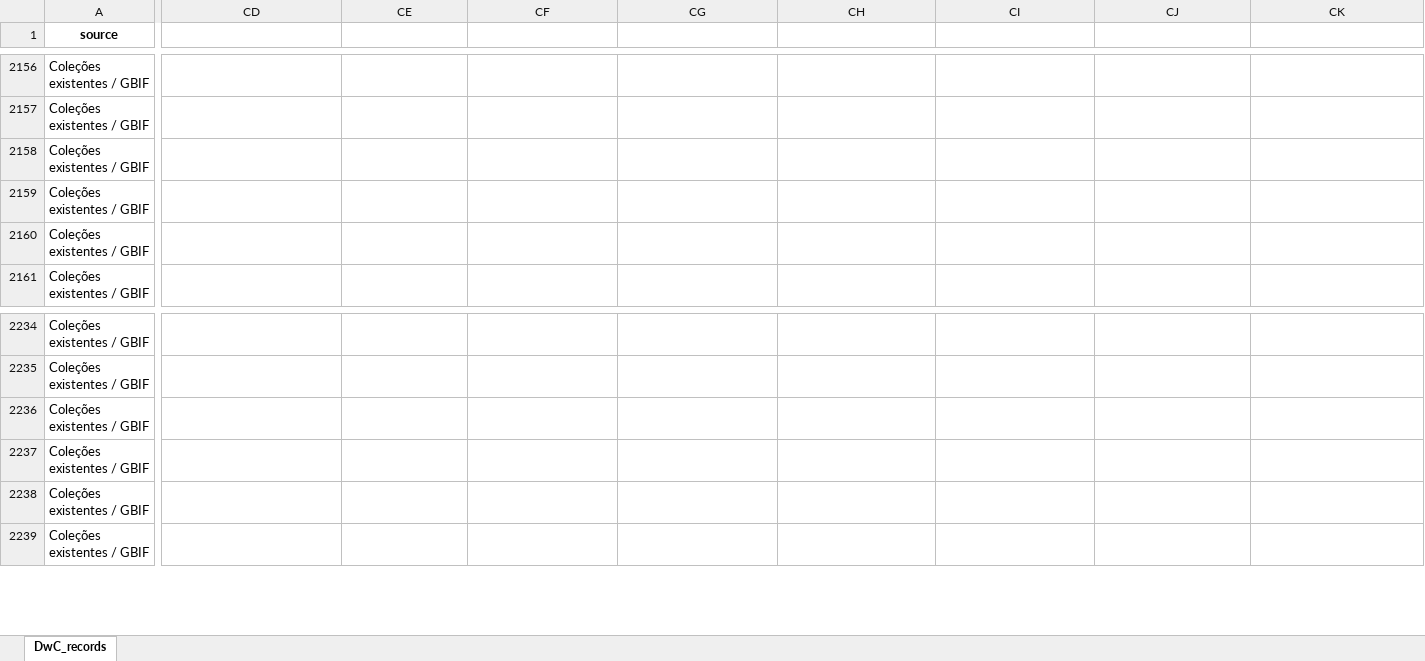
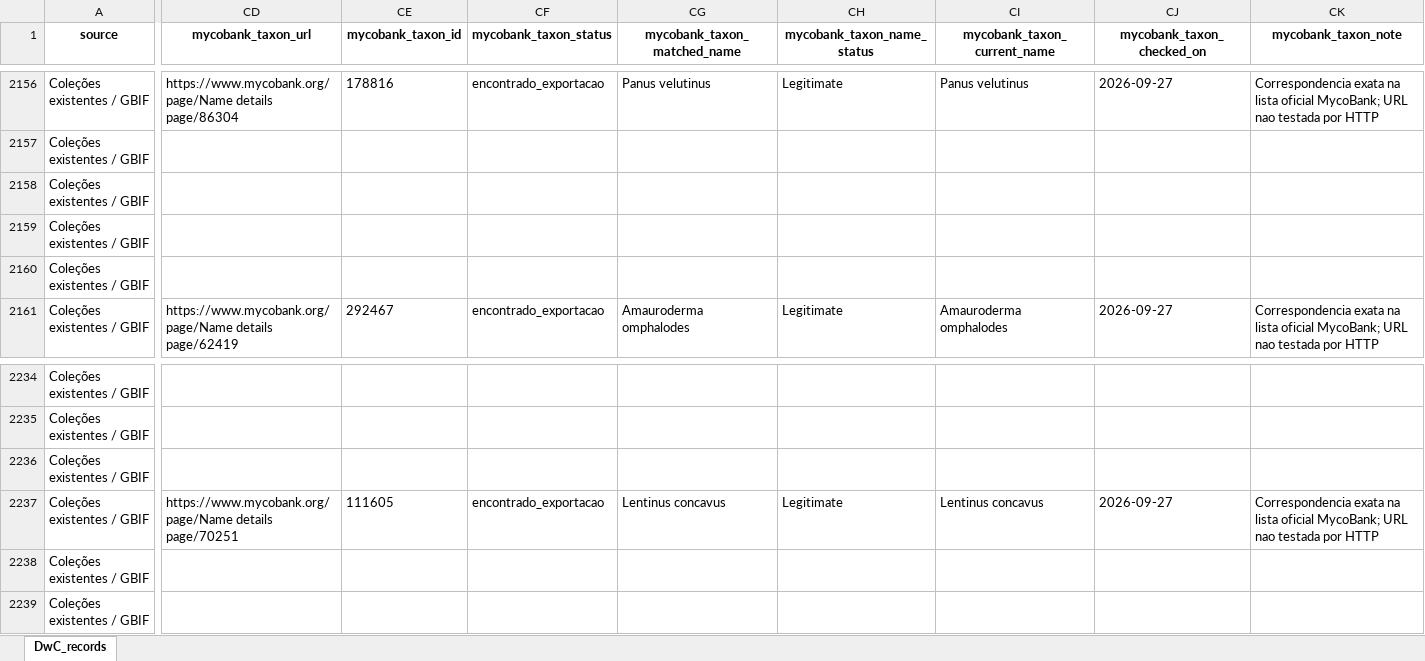
Before and after one commit to giuliaottino/cabeca_cachorro, an Excel workbook: _input_data/dwc_gbif_colecoes_validado.xlsx, sheet DwC_records, drawn as a sheet; only a part is shown, gaps mark what is left out; values as stored, in another font and other column widths than the file's, no borders; the diff covers the shown part only; the diff names each change by its address in the sheet, - before the commit and + after, or states it on an @@ line.

Commit message:
add mycobank and index fungorum links

```diff
--- a/_input_data/dwc_gbif_colecoes_validado.xlsx (sheet DwC_records)
+++ b/_input_data/dwc_gbif_colecoes_validado.xlsx (sheet DwC_records)
-CD1: (empty)
+CD1: mycobank_taxon_url
-CE1: (empty)
+CE1: mycobank_taxon_id
-CF1: (empty)
+CF1: mycobank_taxon_status
-CG1: (empty)
+CG1: mycobank_taxon_matched_name
-CH1: (empty)
+CH1: mycobank_taxon_name_status
-CI1: (empty)
+CI1: mycobank_taxon_current_name
-CJ1: (empty)
+CJ1: mycobank_taxon_checked_on
-CK1: (empty)
+CK1: mycobank_taxon_note
-CD2156 (mycobank_taxon_url): (empty)
+CD2156 (mycobank_taxon_url): https://www.mycobank.org/page/Name details page/86304
-CE2156 (mycobank_taxon_id): (empty)
+CE2156 (mycobank_taxon_id): 178816
-CF2156 (mycobank_taxon_status): (empty)
+CF2156 (mycobank_taxon_status): encontrado_exportacao
-CG2156 (mycobank_taxon_matched_name): (empty)
+CG2156 (mycobank_taxon_matched_name): Panus velutinus
-CH2156 (mycobank_taxon_name_status): (empty)
+CH2156 (mycobank_taxon_name_status): Legitimate
-CI2156 (mycobank_taxon_current_name): (empty)
+CI2156 (mycobank_taxon_current_name): Panus velutinus
-CJ2156 (mycobank_taxon_checked_on): (empty)
+CJ2156 (mycobank_taxon_checked_on): 2026-09-27
-CK2156 (mycobank_taxon_note): (empty)
+CK2156 (mycobank_taxon_note): Correspondencia exata na lista oficial MycoBank; URL nao testada por HTTP
-CD2161 (mycobank_taxon_url): (empty)
+CD2161 (mycobank_taxon_url): https://www.mycobank.org/page/Name details page/62419
-CE2161 (mycobank_taxon_id): (empty)
+CE2161 (mycobank_taxon_id): 292467
-CF2161 (mycobank_taxon_status): (empty)
+CF2161 (mycobank_taxon_status): encontrado_exportacao
-CG2161 (mycobank_taxon_matched_name): (empty)
+CG2161 (mycobank_taxon_matched_name): Amauroderma omphalodes
-CH2161 (mycobank_taxon_name_status): (empty)
+CH2161 (mycobank_taxon_name_status): Legitimate
-CI2161 (mycobank_taxon_current_name): (empty)
+CI2161 (mycobank_taxon_current_name): Amauroderma omphalodes
-CJ2161 (mycobank_taxon_checked_on): (empty)
+CJ2161 (mycobank_taxon_checked_on): 2026-09-27
-CK2161 (mycobank_taxon_note): (empty)
+CK2161 (mycobank_taxon_note): Correspondencia exata na lista oficial MycoBank; URL nao testada por HTTP
-CD2237 (mycobank_taxon_url): (empty)
+CD2237 (mycobank_taxon_url): https://www.mycobank.org/page/Name details page/70251
-CE2237 (mycobank_taxon_id): (empty)
+CE2237 (mycobank_taxon_id): 111605
-CF2237 (mycobank_taxon_status): (empty)
+CF2237 (mycobank_taxon_status): encontrado_exportacao
-CG2237 (mycobank_taxon_matched_name): (empty)
+CG2237 (mycobank_taxon_matched_name): Lentinus concavus
-CH2237 (mycobank_taxon_name_status): (empty)
+CH2237 (mycobank_taxon_name_status): Legitimate
-CI2237 (mycobank_taxon_current_name): (empty)
+CI2237 (mycobank_taxon_current_name): Lentinus concavus
-CJ2237 (mycobank_taxon_checked_on): (empty)
+CJ2237 (mycobank_taxon_checked_on): 2026-09-27
-CK2237 (mycobank_taxon_note): (empty)
+CK2237 (mycobank_taxon_note): Correspondencia exata na lista oficial MycoBank; URL nao testada por HTTP
```
Also changed, not shown: 1069 edited cells elsewhere in this sheet, _input_data/dwc_expedicoes_tsiino_validado.xlsx, 7 other files.
